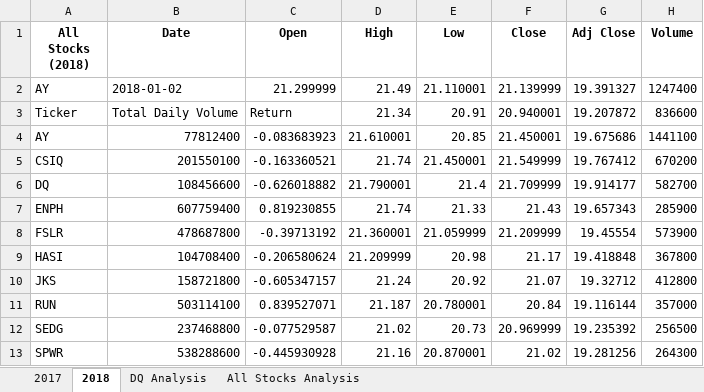
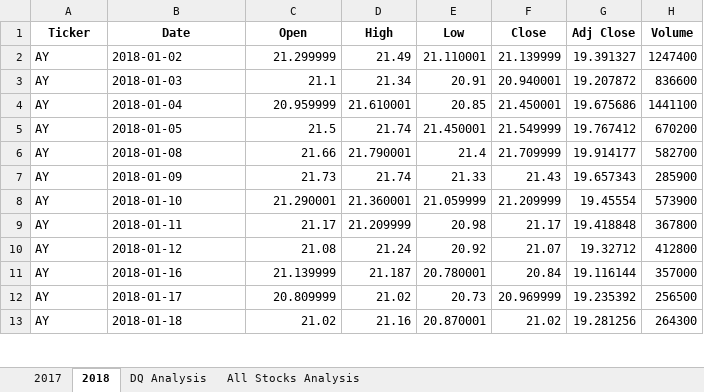
Before and after one commit to trackdavid23/Stock-analysis, an Excel workbook: Resources/VBA_Challenge.xlsm, sheet 2018, drawn as a sheet; only a part is shown; values as stored, in another font and other column widths than the file's, no borders; the diff covers the shown part only; the diff names each change by its address in the sheet, - before the commit and + after, or states it on an @@ line.

Commit message:
Add files via upload

```diff
--- a/Resources/VBA_Challenge.xlsm (sheet 2018)
+++ b/Resources/VBA_Challenge.xlsm (sheet 2018)
-A1: All Stocks (2018)
+A1: Ticker
-A3 (Ticker): Ticker
+A3 (Ticker): AY
-B3 (Date): Total Daily Volume
+B3 (Date): 2018-01-03
-C3 (Open): Return
+C3 (Open): 21.1
-B4 (Date): 77812400
+B4 (Date): 2018-01-04
-C4 (Open): -0.083683923
+C4 (Open): 20.959999
-A5 (Ticker): CSIQ
+A5 (Ticker): AY
-B5 (Date): 201550100
+B5 (Date): 2018-01-05
-C5 (Open): -0.163360521
+C5 (Open): 21.5
-A6 (Ticker): DQ
+A6 (Ticker): AY
-B6 (Date): 108456600
+B6 (Date): 2018-01-08
-C6 (Open): -0.626018882
+C6 (Open): 21.66
-A7 (Ticker): ENPH
+A7 (Ticker): AY
-B7 (Date): 607759400
+B7 (Date): 2018-01-09
-C7 (Open): 0.819230855
+C7 (Open): 21.73
-A8 (Ticker): FSLR
+A8 (Ticker): AY
-B8 (Date): 478687800
+B8 (Date): 2018-01-10
-C8 (Open): -0.39713192
+C8 (Open): 21.290001
-A9 (Ticker): HASI
+A9 (Ticker): AY
-B9 (Date): 104708400
+B9 (Date): 2018-01-11
-C9 (Open): -0.206580624
+C9 (Open): 21.17
-A10 (Ticker): JKS
+A10 (Ticker): AY
-B10 (Date): 158721800
+B10 (Date): 2018-01-12
-C10 (Open): -0.605347157
+C10 (Open): 21.08
-A11 (Ticker): RUN
+A11 (Ticker): AY
-B11 (Date): 503114100
+B11 (Date): 2018-01-16
-C11 (Open): 0.839527071
+C11 (Open): 21.139999
-A12 (Ticker): SEDG
+A12 (Ticker): AY
-B12 (Date): 237468800
+B12 (Date): 2018-01-17
-C12 (Open): -0.077529587
+C12 (Open): 20.809999
-A13 (Ticker): SPWR
+A13 (Ticker): AY
-B13 (Date): 538288600
+B13 (Date): 2018-01-18
-C13 (Open): -0.445930928
+C13 (Open): 21.02
```
Also changed, not shown: 6 edited cells elsewhere in this sheet, sheet All Stocks Analysis, sheet DQ Analysis, charts or pictures.
